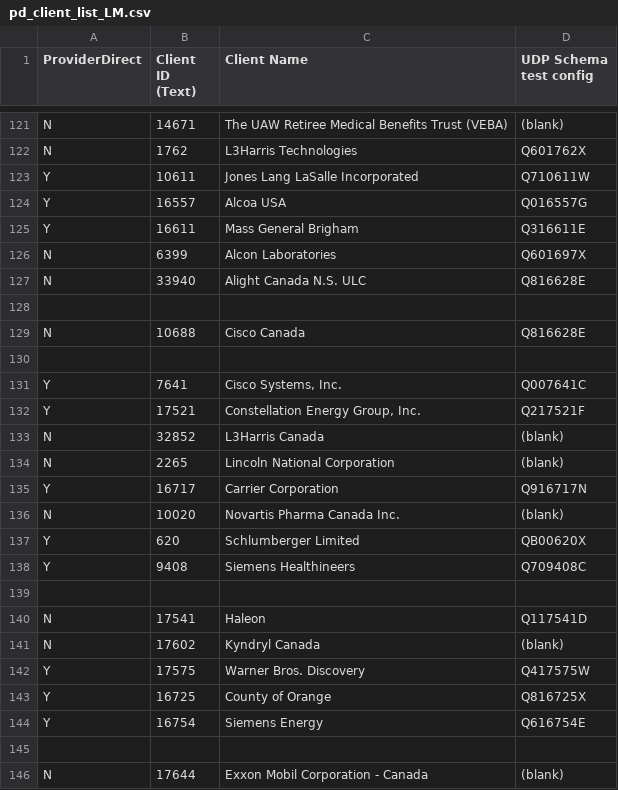
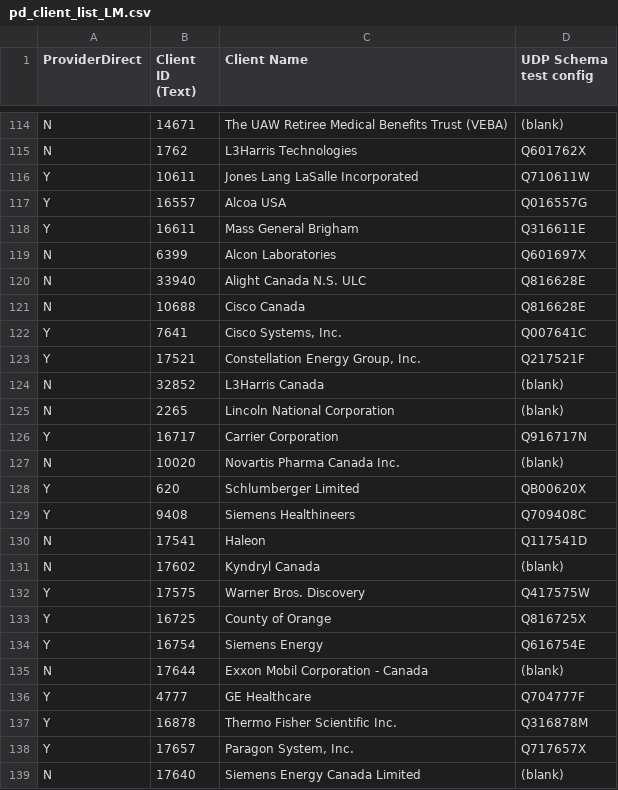
Before and after one commit to marianela-crissman/misc-tool, a CSV file: analyze-client-ids/pd_client_list_LM.csv, drawn as a sheet; only a part is shown, gaps mark what is left out; the shorter side is filled out with more unchanged rows; removed rows and columns are numbered as before the commit, all else as after; the diff covers the shown part only; the diff names each change by its address in the sheet, - before the commit and + after, or states it on an @@ line.

Commit message:
updating LM csv

```diff
--- a/analyze-client-ids/pd_client_list_LM.csv
+++ b/analyze-client-ids/pd_client_list_LM.csv
-row 128: (empty)
+row 122: Y | 7641 | Cisco Systems, Inc. | Q007641C
+row 123: Y | 17521 | Constellation Energy Group, Inc. | Q217521F
+row 124: N | 32852 | L3Harris Canada | (blank)
+row 125: N | 2265 | Lincoln National Corporation | (blank)
+row 126: Y | 16717 | Carrier Corporation | Q916717N
+row 127: N | 10020 | Novartis Pharma Canada Inc. | (blank)
+row 128: Y | 620 | Schlumberger Limited | QB00620X
+row 129: Y | 9408 | Siemens Healthineers | Q709408C
+row 130: N | 17541 | Haleon | Q117541D
+row 131: N | 17602 | Kyndryl Canada | (blank)
+row 132: Y | 17575 | Warner Bros. Discovery | Q417575W
+row 133: Y | 16725 | County of Orange | Q816725X
+row 134: Y | 16754 | Siemens Energy | Q616754E
+row 135: N | 17644 | Exxon Mobil Corporation - Canada | (blank)
+row 136: Y | 4777 | GE Healthcare | Q704777F
+row 137: Y | 16878 | Thermo Fisher Scientific Inc. | Q316878M
+row 138: Y | 17657 | Paragon System, Inc. | Q717657X
+row 139: N | 17640 | Siemens Energy Canada Limited | (blank)
```
Also changed, not shown: 10 added rows, 7 removed rows and 13 edited cells elsewhere in this file.
